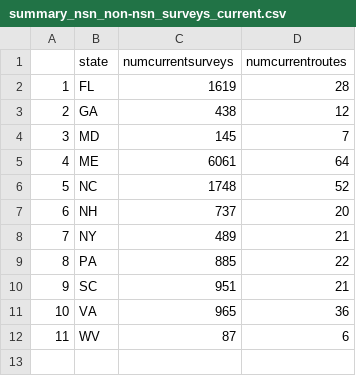
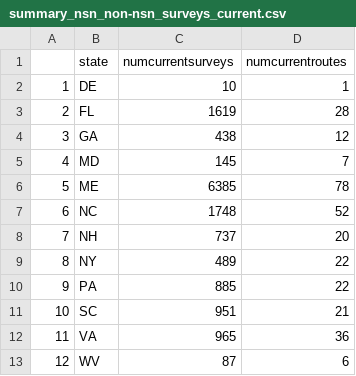
Before and after one commit to tinytosa/USFWS_DFP_nightjars, a CSV file: Data_processed/summary_nsn_non-nsn_surveys_current.csv, drawn as a sheet; addresses are those after the commit; the diff names each change by its address in the sheet, - before the commit and + after, or states it on an @@ line.

```diff
--- a/Data_processed/summary_nsn_non-nsn_surveys_current.csv
+++ b/Data_processed/summary_nsn_non-nsn_surveys_current.csv
+row 2: 1 | DE | 10 | 1
@@ column A renumbered from row 3 down @@
-C6 (numcurrentsurveys): 6061
+C6 (numcurrentsurveys): 6385
-D6 (numcurrentroutes): 64
+D6 (numcurrentroutes): 78
-D9 (numcurrentroutes): 21
+D9 (numcurrentroutes): 22
```
Also changed, not shown: Data_processed/summary_nsn_non-nsn_routes_perYear_perState.csv, Data_processed/summary_nsn_non-nsn_surveys_current_bcr-state.csv, 5 other files.
